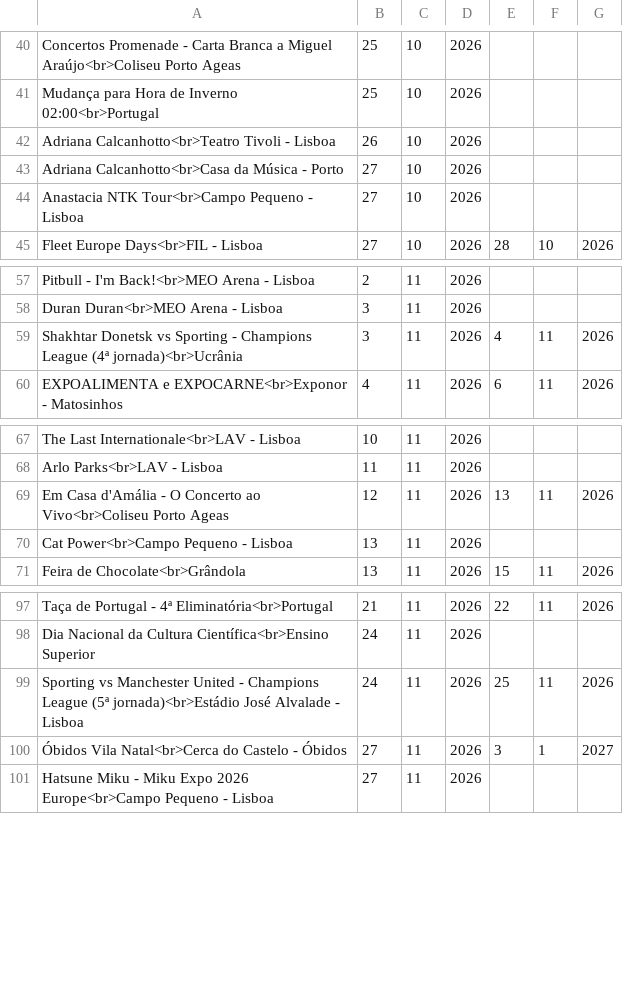
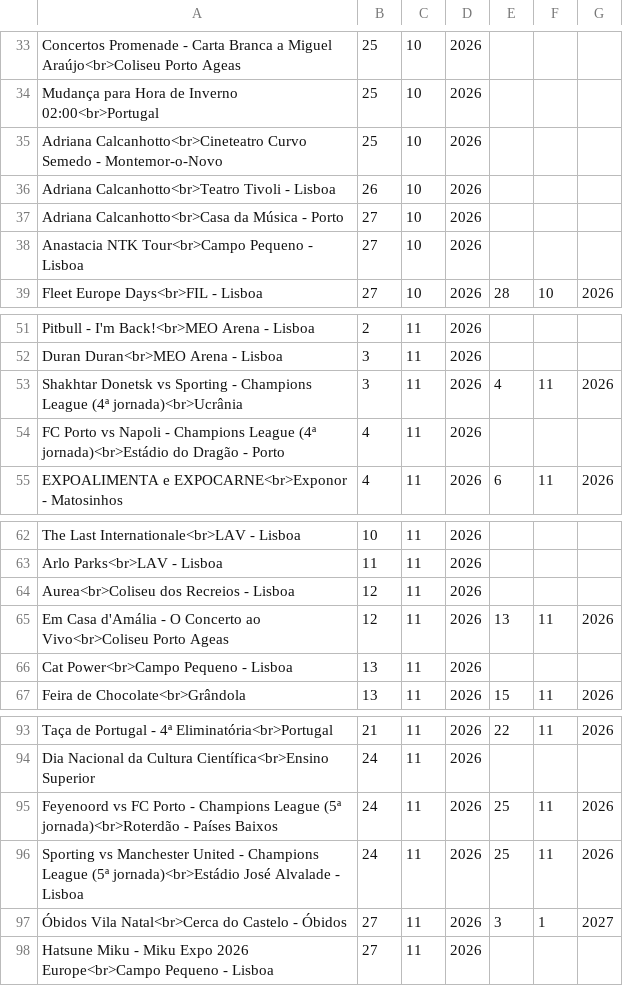
Before and after one commit to jguima1974/android, a CSV file: datas.csv, drawn as a sheet; only a part is shown, gaps mark what is left out; the diff covers the shown part only.

Commit message:
Atualização datas.csv (janela 09/10/2026 a 11/12/2026): removidos 8 eventos de início de outubro fora da janela; adicionados jogos da Champions do FC Porto (PSV, Napoli, Feyenoord, Liverpool), Roma-Sporting, clássico FC Porto-Sporting (29 Nov), concertos Aurea, Sara Correia, Iolanda, João Só e Tiago Nogueira e Adriana Calcanhotto (Montemor-o-Novo)

```diff
--- a/datas.csv
+++ b/datas.csv
@@ -41,2 +34,3 @@ Concertos Promenade - Carta Branca a Miguel Araújo<br>Coliseu Porto Ageas,25,10
 Mudança para Hora de Inverno 02:00<br>Portugal,25,10,2026,,,
+Adriana Calcanhotto<br>Cineteatro Curvo Semedo - Montemor-o-Novo,25,10,2026,,,
 Adriana Calcanhotto<br>Teatro Tivoli - Lisboa,26,10,2026,,,
@@ -59,2 +53,3 @@ Duran Duran<br>MEO Arena - Lisboa,3,11,2026,,,
 Shakhtar Donetsk vs Sporting - Champions League (4ª jornada)<br>Ucrânia,3,11,2026,4,11,2026
+FC Porto vs Napoli - Champions League (4ª jornada)<br>Estádio do Dragão - Porto,4,11,2026,,,
 EXPOALIMENTA e EXPOCARNE<br>Exponor - Matosinhos,4,11,2026,6,11,2026
@@ -68,2 +63,3 @@ The Last Internationale<br>LAV - Lisboa,10,11,2026,,,
 Arlo Parks<br>LAV - Lisboa,11,11,2026,,,
+Aurea<br>Coliseu dos Recreios - Lisboa,12,11,2026,,,
 Em Casa d'Amália - O Concerto ao Vivo<br>Coliseu Porto Ageas,12,11,2026,13,11,2026
@@ -98,2 +94,3 @@ Taça de Portugal - 4ª Eliminatória<br>Portugal,21,11,2026,22,11,2026
 Dia Nacional da Cultura Científica<br>Ensino Superior,24,11,2026,,,
+Feyenoord vs FC Porto - Champions League (5ª jornada)<br>Roterdão - Países Baixos,24,11,2026,25,11,2026
 Sporting vs Manchester United - Champions League (5ª jornada)<br>Estádio José Alvalade - Lisboa,24,11,2026,25,11,2026
```
Also changed, not shown: 7 added rows, 8 removed rows and 2 edited cells elsewhere in this file.
